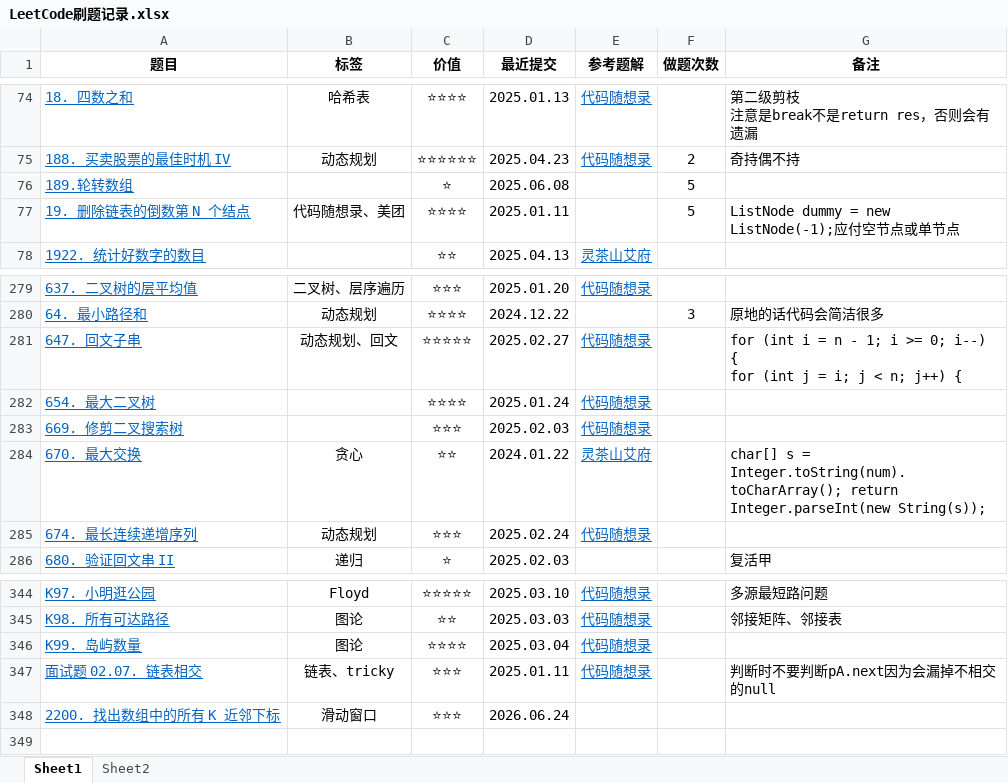
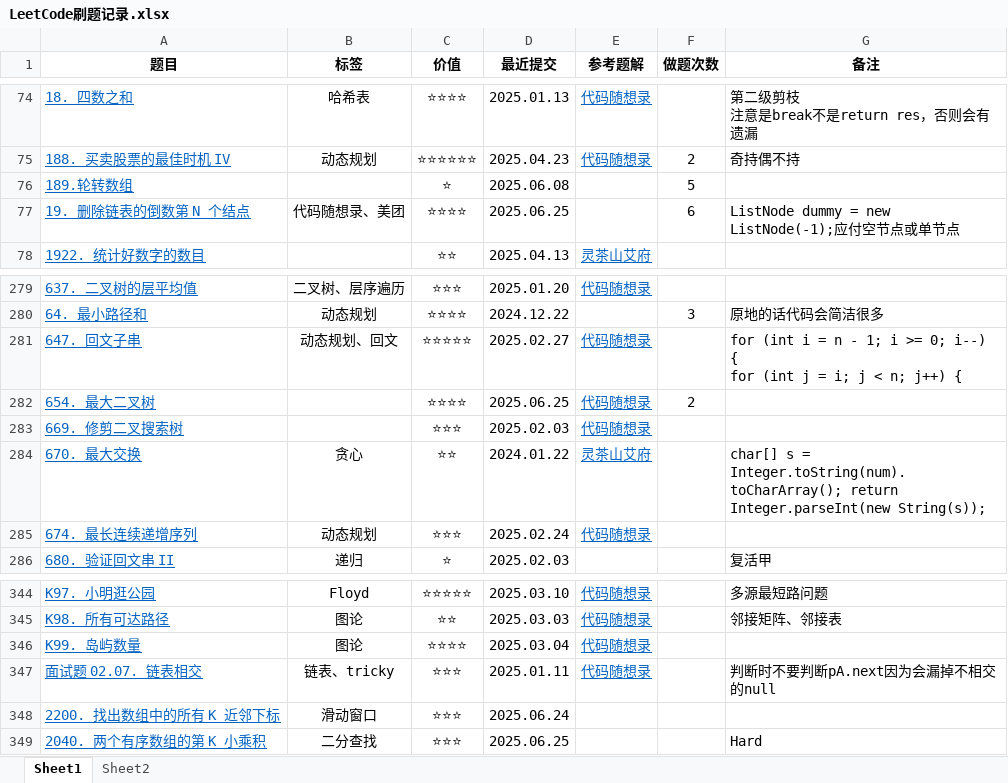
Before and after one commit to curforever/LeetCode, an Excel workbook: 刷题/LeetCode刷题记录.xlsx, sheet Sheet1, drawn as a sheet; only a part is shown, gaps mark what is left out; values as stored, in another font and other column widths than the file's, no borders; conditional formats and table styles not drawn; the diff names each change by its address in the sheet, - before the commit and + after, or states it on an @@ line.

Commit message:
2025.06.25

```diff
--- a/刷题/LeetCode刷题记录.xlsx (sheet Sheet1)
+++ b/刷题/LeetCode刷题记录.xlsx (sheet Sheet1)
-D77 (最近提交): 2025.01.11
+D77 (最近提交): 2025.06.25
-F77 (做题次数): 5
+F77 (做题次数): 6
-D282 (最近提交): 2025.01.24
+D282 (最近提交): 2025.06.25
-F282 (做题次数): (empty)
+F282 (做题次数): 2
-D348 (最近提交): 2026.06.24
+D348 (最近提交): 2025.06.24
+row 349: 2040. 两个有序数组的第 K 小乘积 | 二分查找 | ⭐⭐⭐ | 2025.06.25 |  |  | Hard
```
Also changed, not shown: sheet Sheet2.
